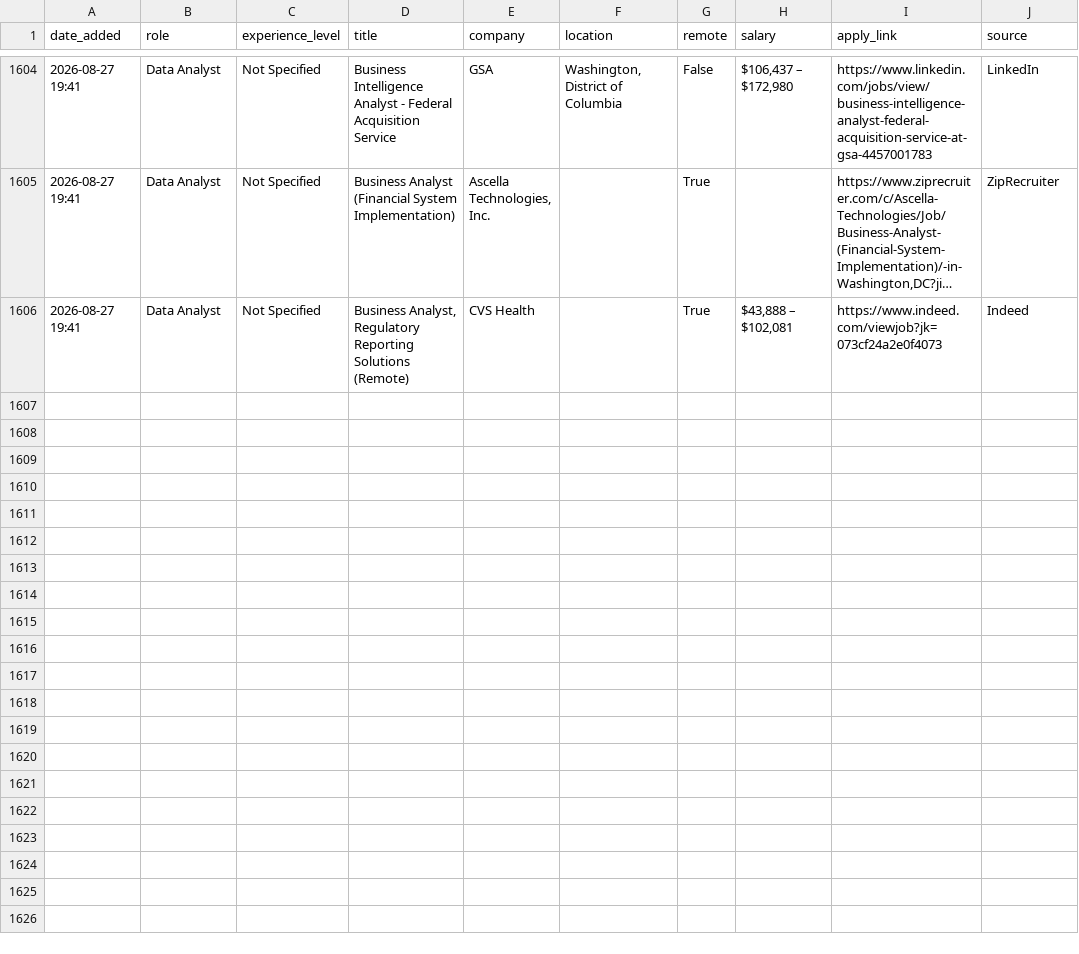
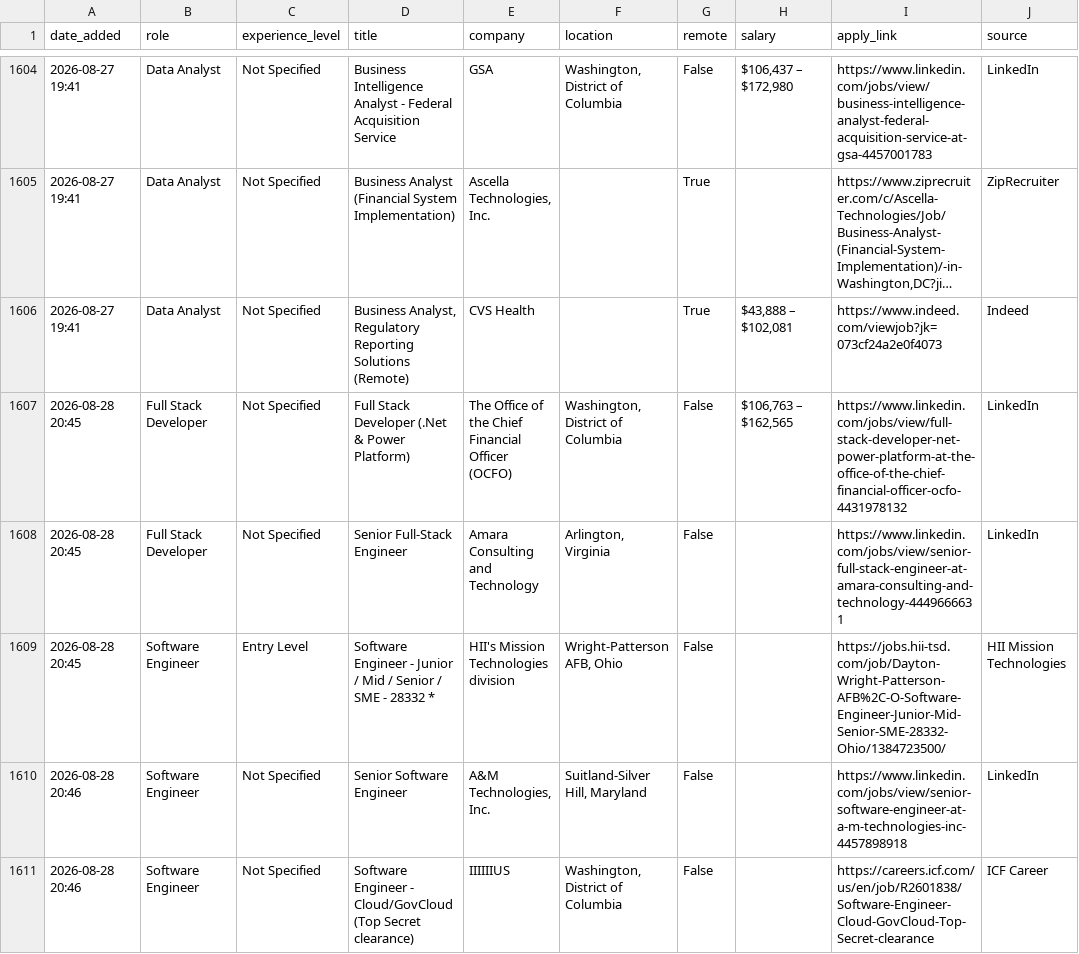
Before and after one commit to nidhii23/job-search-agent, a CSV file: jobs_scheduled.csv, drawn as a sheet; only a part is shown, gaps mark what is left out; long unchanged cells end in …; the diff covers the shown part only; the diff names each change by its address in the sheet, - before the commit and + after, or states it on an @@ line.

```diff
--- a/jobs_scheduled.csv
+++ b/jobs_scheduled.csv
+row 1607: 2026-08-28 20:45 | Full Stack Developer | Not Specified | Full Stack Developer (.Net & Power Platform) | The Office of the Chief Financial Officer (OCFO) | Washington, District of Columbia | False | $106,763 – $162,565 | https://www.linkedin.com/jobs/view/full-stack-developer-net-power-platform-at-the-office-of-the-chief-financial-officer-ocfo-4431978132 | LinkedIn
+row 1608: 2026-08-28 20:45 | Full Stack Developer | Not Specified | Senior Full-Stack Engineer | Amara Consulting and Technology | Arlington, Virginia | False |  | https://www.linkedin.com/jobs/view/senior-full-stack-engineer-at-amara-consulting-and-technology-4449666631 | LinkedIn
+row 1609: 2026-08-28 20:45 | Software Engineer | Entry Level | Software Engineer - Junior / Mid / Senior / SME - 28332 * | HII's Mission Technologies division | Wright-Patterson AFB, Ohio | False |  | https://jobs.hii-tsd.com/job/Dayton-Wright-Patterson-AFB%2C-O-Software-Engineer-Junior-Mid-Senior-SME-28332-Ohio/1384723500/ | HII Mission Technologies
+row 1610: 2026-08-28 20:46 | Software Engineer | Not Specified | Senior Software Engineer | A&M Technologies, Inc. | Suitland-Silver Hill, Maryland | False |  | https://www.linkedin.com/jobs/view/senior-software-engineer-at-a-m-technologies-inc-4457898918 | LinkedIn
+row 1611: 2026-08-28 20:46 | Software Engineer | Not Specified | Software Engineer - Cloud/GovCloud (Top Secret clearance) | IIIIIIUS | Washington, District of Columbia | False |  | https://careers.icf.com/us/en/job/R2601838/Software-Engineer-Cloud-GovCloud-Top-Secret-clearance | ICF Career
```
Also changed, not shown: 5 added rows elsewhere in this file, 2 other files.
